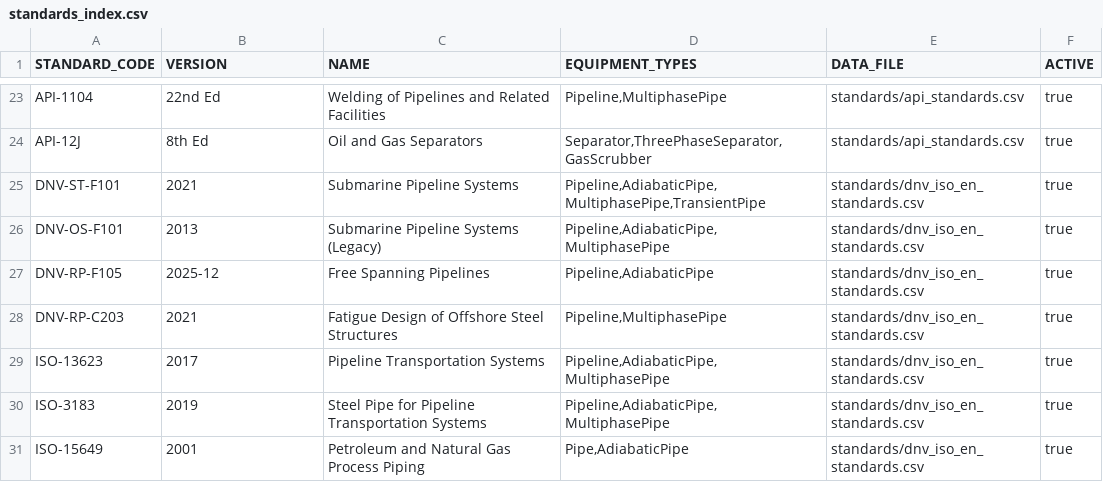
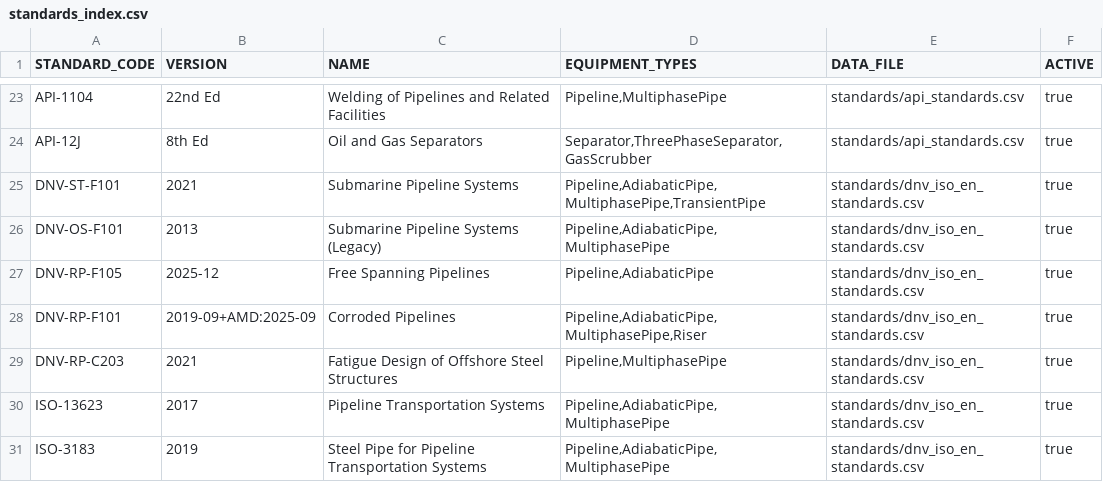
Before and after one commit to equinor/neqsim, a CSV file: src/main/resources/designdata/standards/standards_index.csv, drawn as a sheet; only a part is shown, gaps mark what is left out; the shorter side is filled out with more unchanged rows.

```diff
--- a/src/main/resources/designdata/standards/standards_index.csv
+++ b/src/main/resources/designdata/standards/standards_index.csv
@@ -27,2 +27,3 @@
 "DNV-RP-F105","2025-12","Free Spanning Pipelines","Pipeline,AdiabaticPipe","standards/dnv_iso_en_standards.csv","true"
+"DNV-RP-F101","2019-09+AMD:2025-09","Corroded Pipelines","Pipeline,AdiabaticPipe,MultiphasePipe,Riser","standards/dnv_iso_en_standards.csv","true"
 "DNV-RP-C203","2021","Fatigue Design of Offshore Steel Structures","Pipeline,MultiphasePipe","standards/dnv_iso_en_standards.csv","true"
```
Also changed, not shown: 28 other files.
